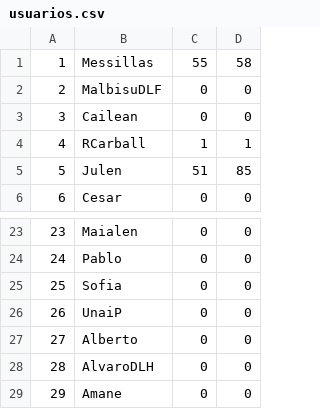
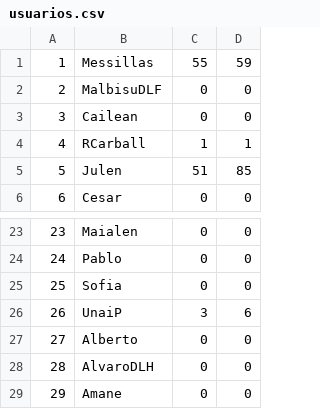
Before and after one commit to malbisudlf/Prog_Project, a CSV file: resources/usuarios.csv, drawn as a sheet; only a part is shown, gaps mark what is left out.

Commit message:
csv

```diff
--- a/resources/usuarios.csv
+++ b/resources/usuarios.csv
@@ -1,2 +1,2 @@
-1,Messillas,55,58
+1,Messillas,55,59
 2,MalbisuDLF,0,0
@@ -25,3 +25,3 @@
 25,Sofia,0,0
-26,UnaiP,0,0
+26,UnaiP,3,6
 27,Alberto,0,0
```
